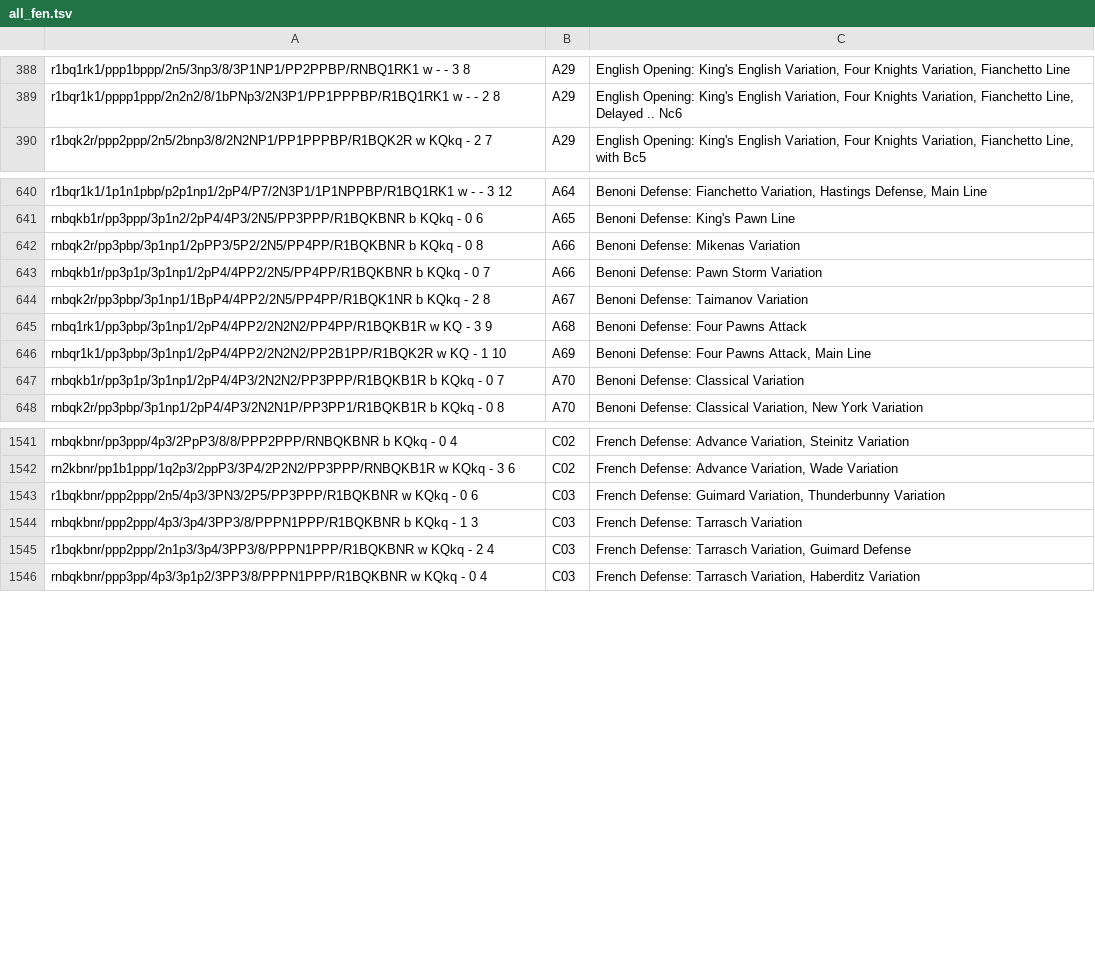
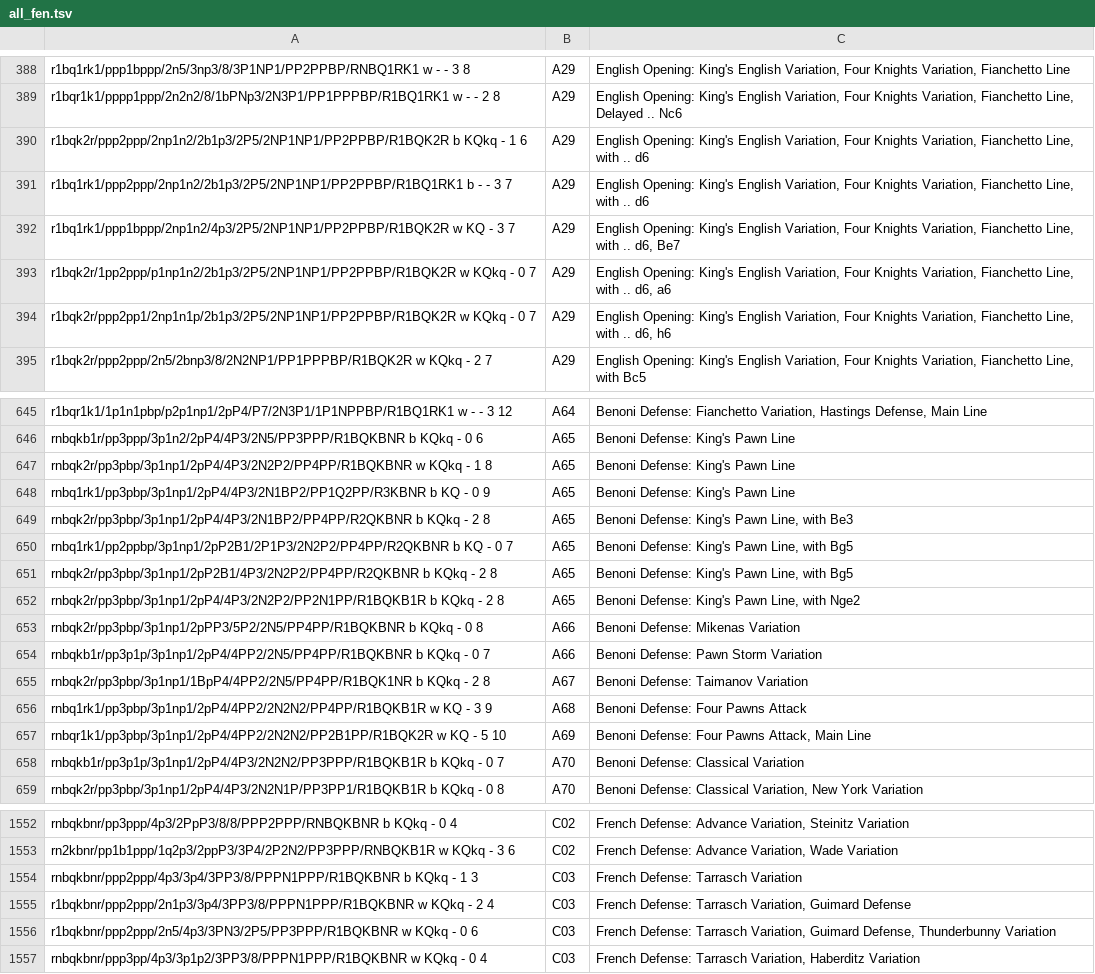
Before and after one commit to mikeb26/chesstools, a TSV file: eco/all_fen.tsv, drawn as a sheet; only a part is shown, gaps mark what is left out; the diff covers the shown part only.

```diff
--- a/eco/all_fen.tsv
+++ b/eco/all_fen.tsv
@@ -389,2 +389,7 @@ r1bq1rk1/ppp1bppp/2n5/3np3/8/3P1NP1/PP2PPBP/RNBQ1RK1 w - - 3 8;A29;English Openi
 r1bqr1k1/pppp1ppp/2n2n2/8/1bPNp3/2N3P1/PP1PPPBP/R1BQ1RK1 w - - 2 8;A29;English Opening: King's English Variation, Four Knights Variation, Fianchetto Line, Delayed .. Nc6
+r1bqk2r/ppp2ppp/2np1n2/2b1p3/2P5/2NP1NP1/PP2PPBP/R1BQK2R b KQkq - 1 6;A29;English Opening: King's English Variation, Four Knights Variation, Fianchetto Line, with .. d6
+r1bq1rk1/ppp2ppp/2np1n2/2b1p3/2P5/2NP1NP1/PP2PPBP/R1BQ1RK1 b - - 3 7;A29;English Opening: King's English Variation, Four Knights Variation, Fianchetto Line, with .. d6
+r1bq1rk1/ppp1bppp/2np1n2/4p3/2P5/2NP1NP1/PP2PPBP/R1BQK2R w KQ - 3 7;A29;English Opening: King's English Variation, Four Knights Variation, Fianchetto Line, with .. d6, Be7
+r1bqk2r/1pp2ppp/p1np1n2/2b1p3/2P5/2NP1NP1/PP2PPBP/R1BQK2R w KQkq - 0 7;A29;English Opening: King's English Variation, Four Knights Variation, Fianchetto Line, with .. d6, a6
+r1bqk2r/ppp2pp1/2np1n1p/2b1p3/2P5/2NP1NP1/PP2PPBP/R1BQK2R w KQkq - 0 7;A29;English Opening: King's English Variation, Four Knights Variation, Fianchetto Line, with .. d6, h6
 r1bqk2r/ppp2ppp/2n5/2bnp3/8/2N2NP1/PP1PPPBP/R1BQK2R w KQkq - 2 7;A29;English Opening: King's English Variation, Four Knights Variation, Fianchetto Line, with Bc5
@@ -641,2 +646,8 @@ r1bqr1k1/1p1n1pbp/p2p1np1/2pP4/P7/2N3P1/1P1NPPBP/R1BQ1RK1 w - - 3 12;A64;Benoni
 rnbqkb1r/pp3ppp/3p1n2/2pP4/4P3/2N5/PP3PPP/R1BQKBNR b KQkq - 0 6;A65;Benoni Defense: King's Pawn Line
+rnbqk2r/pp3pbp/3p1np1/2pP4/4P3/2N2P2/PP4PP/R1BQKBNR w KQkq - 1 8;A65;Benoni Defense: King's Pawn Line
+rnbq1rk1/pp3pbp/3p1np1/2pP4/4P3/2N1BP2/PP1Q2PP/R3KBNR b KQ - 0 9;A65;Benoni Defense: King's Pawn Line
+rnbqk2r/pp3pbp/3p1np1/2pP4/4P3/2N1BP2/PP4PP/R2QKBNR b KQkq - 2 8;A65;Benoni Defense: King's Pawn Line, with Be3
+rnbq1rk1/pp2ppbp/3p1np1/2pP2B1/2P1P3/2N2P2/PP4PP/R2QKBNR b KQ - 0 7;A65;Benoni Defense: King's Pawn Line, with Bg5
+rnbqk2r/pp3pbp/3p1np1/2pP2B1/4P3/2N2P2/PP4PP/R2QKBNR b KQkq - 2 8;A65;Benoni Defense: King's Pawn Line, with Bg5
+rnbqk2r/pp3pbp/3p1np1/2pP4/4P3/2N2P2/PP2N1PP/R1BQKB1R b KQkq - 2 8;A65;Benoni Defense: King's Pawn Line, with Nge2
 rnbqk2r/pp3pbp/3p1np1/2pPP3/5P2/2N5/PP4PP/R1BQKBNR b KQkq - 0 8;A66;Benoni Defense: Mikenas Variation
@@ -645,3 +656,3 @@ rnbqk2r/pp3pbp/3p1np1/1BpP4/4PP2/2N5/PP4PP/R1BQK1NR b KQkq - 2 8;A67;Benoni Defe
 rnbq1rk1/pp3pbp/3p1np1/2pP4/4PP2/2N2N2/PP4PP/R1BQKB1R w KQ - 3 9;A68;Benoni Defense: Four Pawns Attack
-rnbqr1k1/pp3pbp/3p1np1/2pP4/4PP2/2N2N2/PP2B1PP/R1BQK2R w KQ - 1 10;A69;Benoni Defense: Four Pawns Attack, Main Line
+rnbqr1k1/pp3pbp/3p1np1/2pP4/4PP2/2N2N2/PP2B1PP/R1BQK2R w KQ - 5 10;A69;Benoni Defense: Four Pawns Attack, Main Line
 rnbqkb1r/pp3p1p/3p1np1/2pP4/4P3/2N2N2/PP3PPP/R1BQKB1R b KQkq - 0 7;A70;Benoni Defense: Classical Variation
@@ -1542,5 +1553,5 @@ rnbqkbnr/pp3ppp/4p3/2PpP3/8/8/PPP2PPP/RNBQKBNR b KQkq - 0 4;C02;French Defense:
 rn2kbnr/pp1b1ppp/1q2p3/2ppP3/3P4/2P2N2/PP3PPP/RNBQKB1R w KQkq - 3 6;C02;French Defense: Advance Variation, Wade Variation
-r1bqkbnr/ppp2ppp/2n5/4p3/3PN3/2P5/PP3PPP/R1BQKBNR w KQkq - 0 6;C03;French Defense: Guimard Variation, Thunderbunny Variation
 rnbqkbnr/ppp2ppp/4p3/3p4/3PP3/8/PPPN1PPP/R1BQKBNR b KQkq - 1 3;C03;French Defense: Tarrasch Variation
 r1bqkbnr/ppp2ppp/2n1p3/3p4/3PP3/8/PPPN1PPP/R1BQKBNR w KQkq - 2 4;C03;French Defense: Tarrasch Variation, Guimard Defense
+r1bqkbnr/ppp2ppp/2n5/4p3/3PN3/2P5/PP3PPP/R1BQKBNR w KQkq - 0 6;C03;French Defense: Tarrasch Variation, Guimard Defense, Thunderbunny Variation
 rnbqkbnr/ppp3pp/4p3/3p1p2/3PP3/8/PPPN1PPP/R1BQKBNR w KQkq - 0 4;C03;French Defense: Tarrasch Variation, Haberditz Variation
```
Also changed, not shown: 4 added rows, 1 removed row and 14 edited cells elsewhere in this file, eco/a.tsv, eco/all.tsv, 1 other file.
